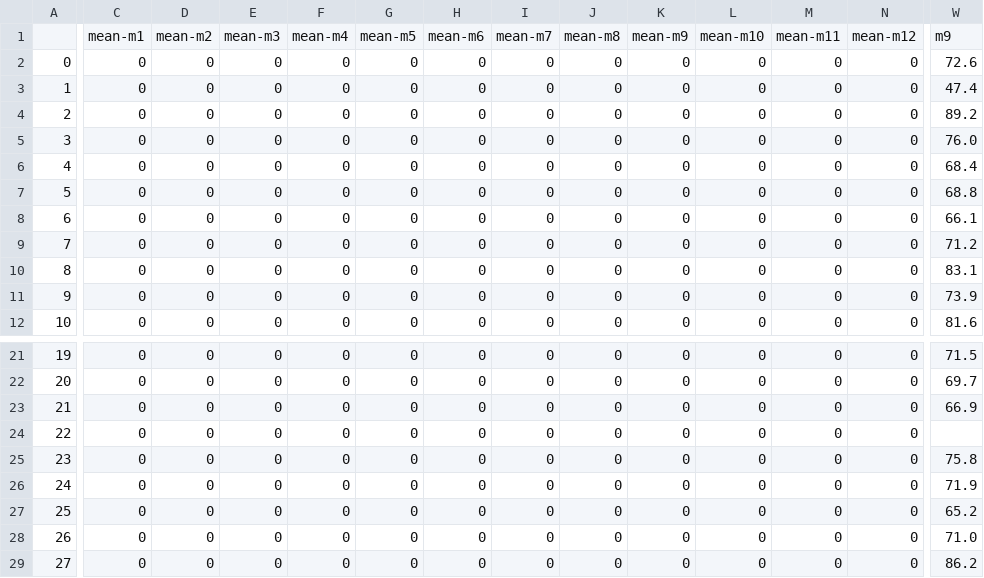
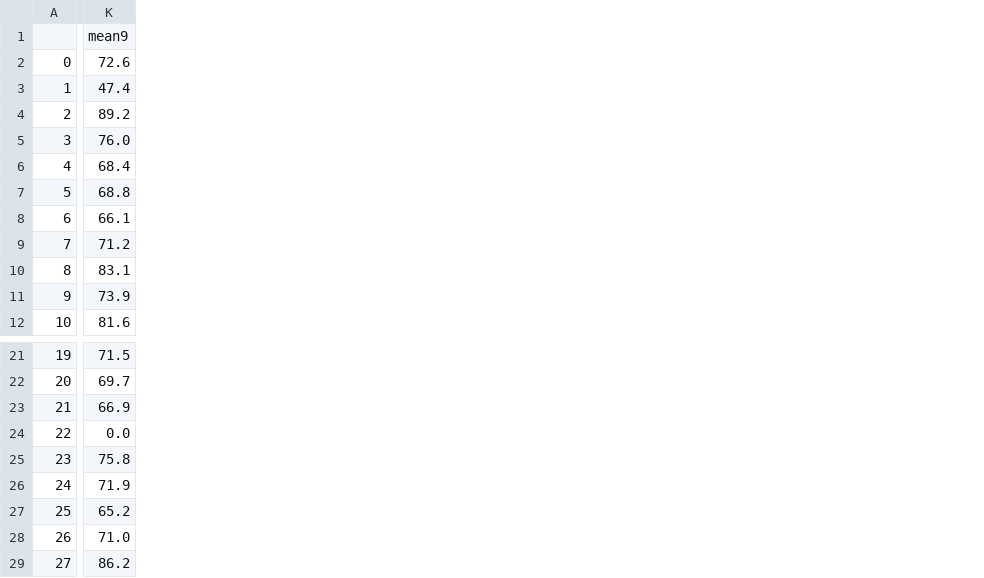
Before and after one commit to TyrTheSlayer/ML, a CSV file: project/data/monthly-mean-temp.csv, drawn as a sheet; only a part is shown, gaps mark what is left out; removed rows and columns are numbered as before the commit, all else as after; rows hold the shown columns only; the diff names each change by its address in the sheet, - before the commit and + after, or states it on an @@ line.

```diff
--- a/project/data/monthly-mean-temp.csv
+++ b/project/data/monthly-mean-temp.csv
-column C, rows 2-12: all 0; rows 21-29: all 0
-column D, rows 2-12: all 0; rows 21-29: all 0
-column E, rows 2-12: all 0; rows 21-29: all 0
-column F, rows 2-12: all 0; rows 21-29: all 0
-column G, rows 2-12: all 0; rows 21-29: all 0
-column H, rows 2-12: all 0; rows 21-29: all 0
-column I, rows 2-12: all 0; rows 21-29: all 0
-column J, rows 2-12: all 0; rows 21-29: all 0
-column K, rows 2-12: all 0; rows 21-29: all 0
-column L, rows 2-12: all 0; rows 21-29: all 0
-column M, rows 2-12: all 0; rows 21-29: all 0
-column N, rows 2-12: all 0; rows 21-29: all 0
-row 1:  | mean-m1 | mean-m2 | mean-m3 | mean-m4 | mean-m5 | mean-m6 | mean-m7 | mean-m8 | mean-m9 | mean-m10 | mean-m11 | mean-m12 | m9
+row 1:  | mean9
-K24: (empty)
+K24: 0.0
```
Also changed, not shown: project/data/monthly-greatest-precip.csv, project/data/monthly-max-temp.csv, 4 other files.
